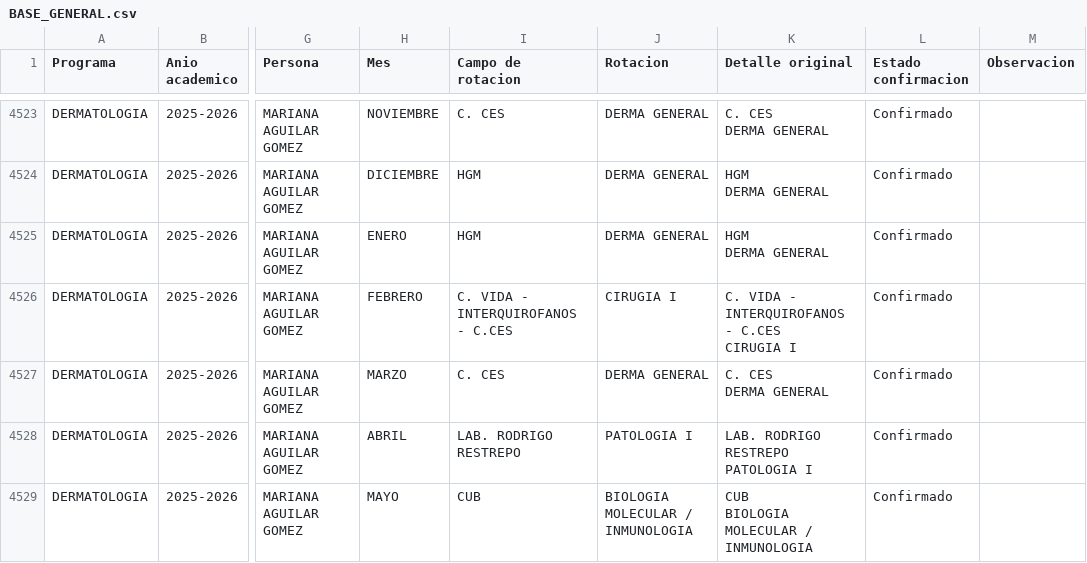
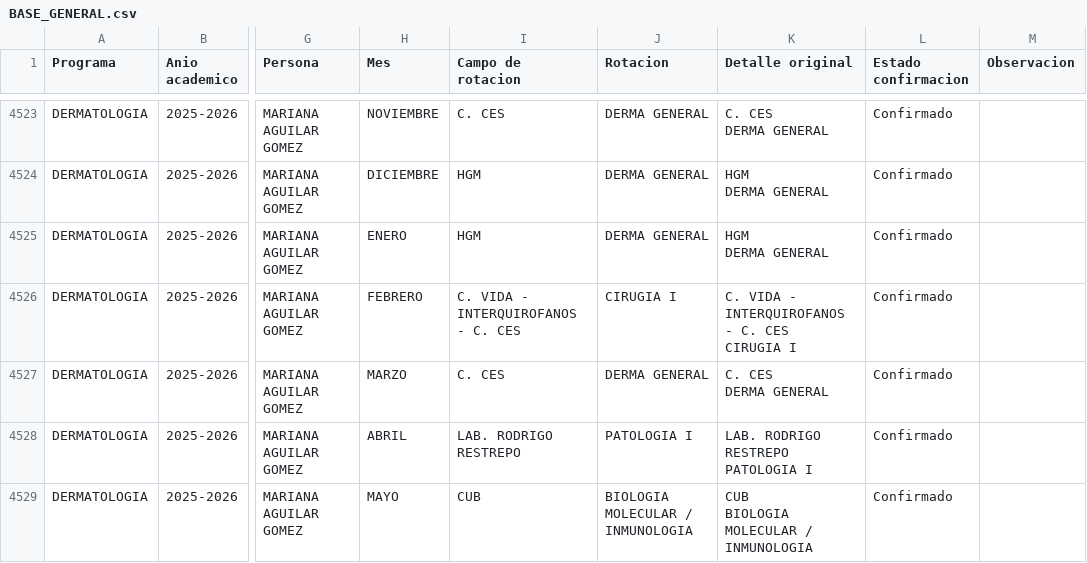
Before and after one commit to posgradosces/posgrados-ces, a CSV file: datos/BASE_GENERAL.csv, drawn as a sheet; only a part is shown, gaps mark what is left out; ↵ is a line break in a cell; the diff covers the shown part only; the diff names each change by its address in the sheet, - before the commit and + after, or states it on an @@ line.

Commit message:
Actualizacion automatica BASE_GENERAL

```diff
--- a/datos/BASE_GENERAL.csv
+++ b/datos/BASE_GENERAL.csv
-I4526 (Campo de rotacion): C. VIDA - INTERQUIROFANOS - C.CES
+I4526 (Campo de rotacion): C. VIDA - INTERQUIROFANOS - C. CES
-K4526 (Detalle original): C. VIDA - INTERQUIROFANOS - C.CES ↵ CIRUGIA I
+K4526 (Detalle original): C. VIDA - INTERQUIROFANOS - C. CES ↵ CIRUGIA I
```
Also changed, not shown: 12 edited cells elsewhere in this file.
